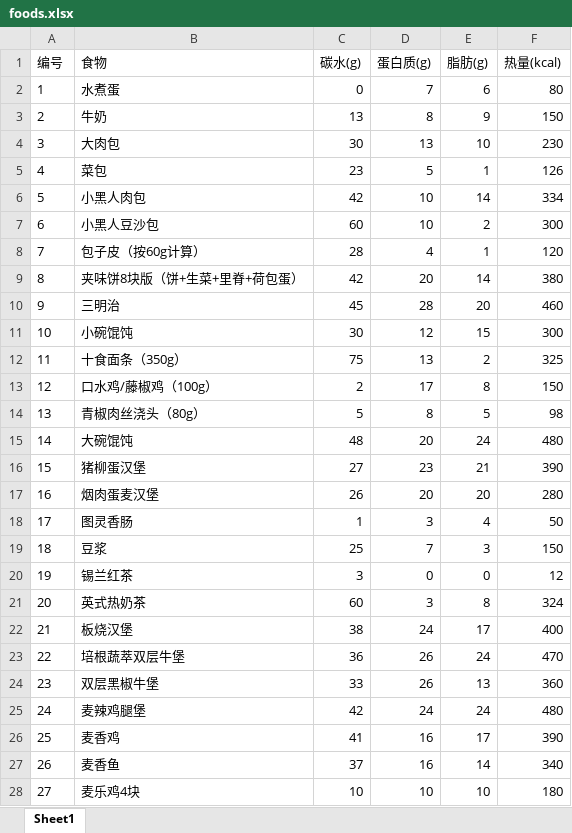
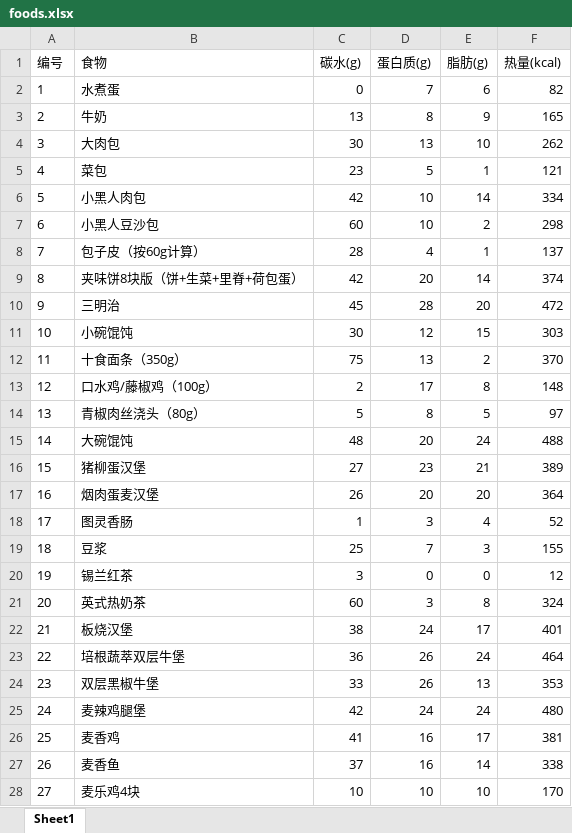
Before and after one commit to oxygen-hunter/Fitness, an Excel workbook: foods.xlsx, sheet Sheet1, drawn as a sheet; only a part is shown; values as stored, in another font and other column widths than the file's, no borders; the diff covers the shown part only; the diff names each change by its address in the sheet, - before the commit and + after, or states it on an @@ line.

```diff
--- a/foods.xlsx (sheet Sheet1)
+++ b/foods.xlsx (sheet Sheet1)
-F2 (热量(kcal)): 80
+F2 (热量(kcal)): 82
-F3 (热量(kcal)): 150
+F3 (热量(kcal)): 165
-F4 (热量(kcal)): 230
+F4 (热量(kcal)): 262
-F5 (热量(kcal)): 126
+F5 (热量(kcal)): 121
-F7 (热量(kcal)): 300
+F7 (热量(kcal)): 298
-F8 (热量(kcal)): 120
+F8 (热量(kcal)): 137
-F9 (热量(kcal)): 380
+F9 (热量(kcal)): 374
-F10 (热量(kcal)): 460
+F10 (热量(kcal)): 472
-F11 (热量(kcal)): 300
+F11 (热量(kcal)): 303
-F12 (热量(kcal)): 325
+F12 (热量(kcal)): 370
-F13 (热量(kcal)): 150
+F13 (热量(kcal)): 148
-F14 (热量(kcal)): 98
+F14 (热量(kcal)): 97
-F15 (热量(kcal)): 480
+F15 (热量(kcal)): 488
-F16 (热量(kcal)): 390
+F16 (热量(kcal)): 389
-F17 (热量(kcal)): 280
+F17 (热量(kcal)): 364
-F18 (热量(kcal)): 50
+F18 (热量(kcal)): 52
-F19 (热量(kcal)): 150
+F19 (热量(kcal)): 155
-F22 (热量(kcal)): 400
+F22 (热量(kcal)): 401
-F23 (热量(kcal)): 470
+F23 (热量(kcal)): 464
-F24 (热量(kcal)): 360
+F24 (热量(kcal)): 353
-F26 (热量(kcal)): 390
+F26 (热量(kcal)): 381
-F27 (热量(kcal)): 340
+F27 (热量(kcal)): 338
-F28 (热量(kcal)): 180
+F28 (热量(kcal)): 170
```
Also changed, not shown: 24 added rows, 1 removed row, 111 edited cells and row numbers in column A elsewhere in this sheet, formulas that keep their value, 4 other files.
